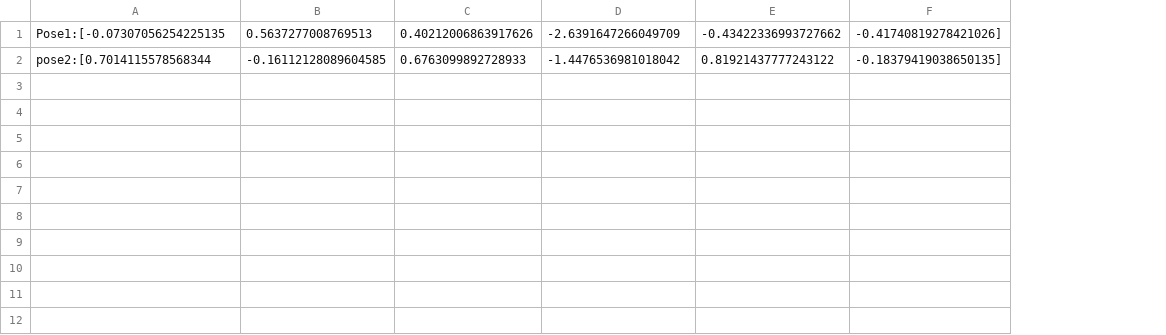
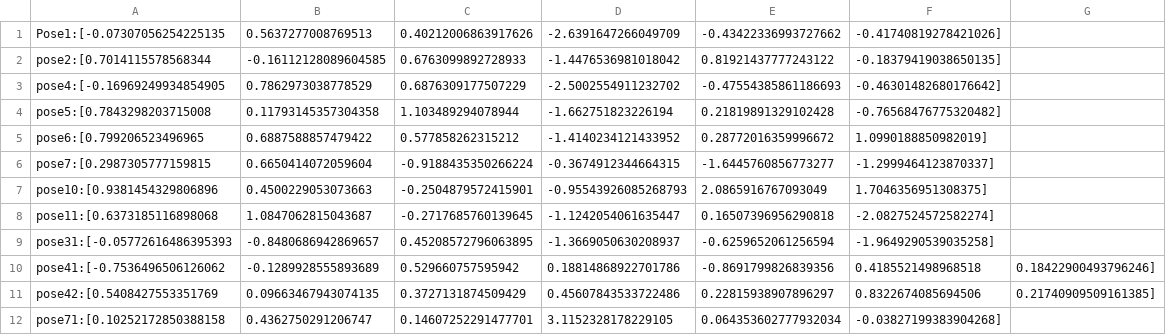
Before and after one commit to sequenceplanner/ros1_unification_2019, a CSV file: pose_lists/ur_tcp_poses.csv, drawn as a sheet; the diff names each change by its address in the sheet, - before the commit and + after, or states it on an @@ line.

```diff
--- a/pose_lists/ur_tcp_poses.csv
+++ b/pose_lists/ur_tcp_poses.csv
+column G, empty
+row 3: pose4:[-0.16969249934854905 | 0.7862973038778529 | 0.6876309177507229 | -2.5002554911232702 | -0.47554385861186693 | -0.46301482680176642]
+row 4: pose5:[0.7843298203715008 | 0.11793145357304358 | 1.103489294078944 | -1.662751823226194 | 0.21819891329102428 | -0.76568476775320482]
+row 5: pose6:[0.799206523496965 | 0.6887588857479422 | 0.577858262315212 | -1.4140234121433952 | 0.28772016359996672 | 1.0990188850982019]
+row 6: pose7:[0.2987305777159815 | 0.6650414072059604 | -0.9188435350266224 | -0.3674912344664315 | -1.6445760856773277 | -1.2999464123870337]
+row 7: pose10:[0.9381454329806896 | 0.4500229053073663 | -0.2504879572415901 | -0.95543926085268793 | 2.0865916767093049 | 1.7046356951308375]
+row 8: pose11:[0.6373185116898068 | 1.0847062815043687 | -0.2717685760139645 | -1.1242054061635447 | 0.16507396956290818 | -2.0827524572582274]
+row 9: pose31:[-0.05772616486395393 | -0.8480686942869657 | 0.45208572796063895 | -1.3669050630208937 | -0.6259652061256594 | -1.9649290539035258]
+row 10: pose41:[-0.7536496506126062 | -0.1289928555893689 | 0.529660757595942 | 0.18814868922701786 | -0.8691799826839356 | 0.4185521498968518 | 0.18422900493796246]
+row 11: pose42:[0.5408427553351769 | 0.09663467943074135 | 0.3727131874509429 | 0.45607843533722486 | 0.22815938907896297 | 0.8322674085694506 | 0.21740909509161385]
+row 12: pose71:[0.10252172850388158 | 0.4362750291206747 | 0.14607252291477701 | 3.1152328178229105 | 0.064353602777932034 | -0.03827199383904268]
```
Also changed, not shown: 2 other files.
